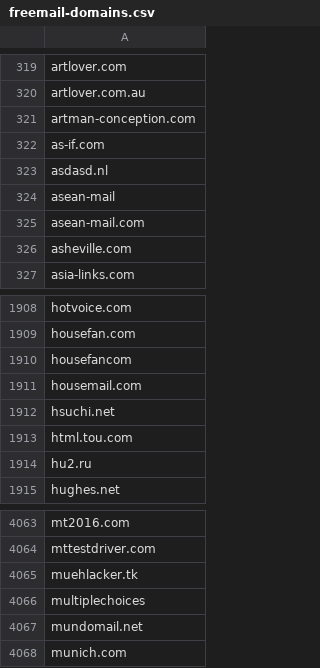
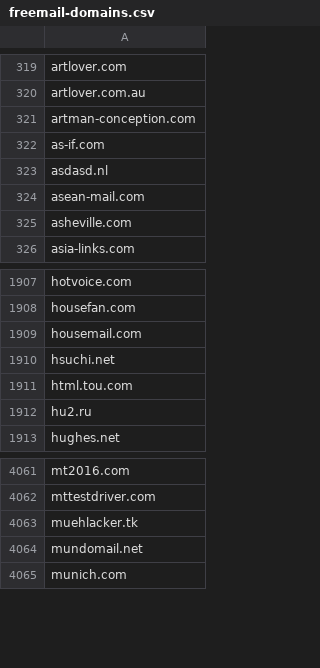
Before and after one commit to smck83/freemail-domains, a CSV file: freemail-domains.csv, drawn as a sheet; only a part is shown, gaps mark what is left out; the diff names each change by its address in the sheet, - before the commit and + after, or states it on an @@ line.

Commit message:
Update freemail-domains.csv

```diff
--- a/freemail-domains.csv
+++ b/freemail-domains.csv
-row 324: asean-mail
-row 1910: housefancom
-row 4066: multiplechoices
```
